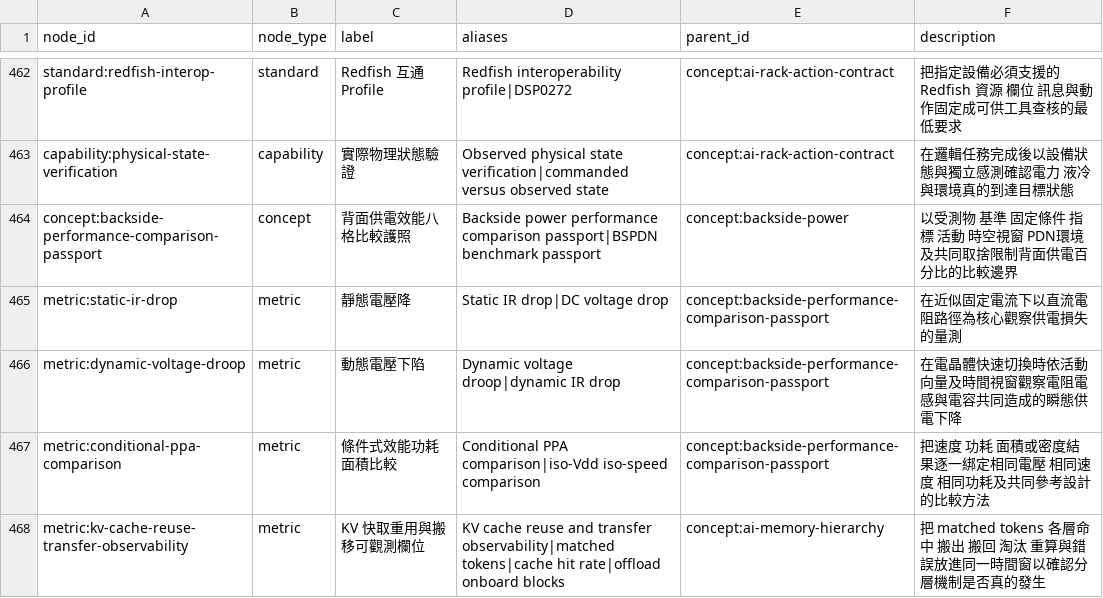
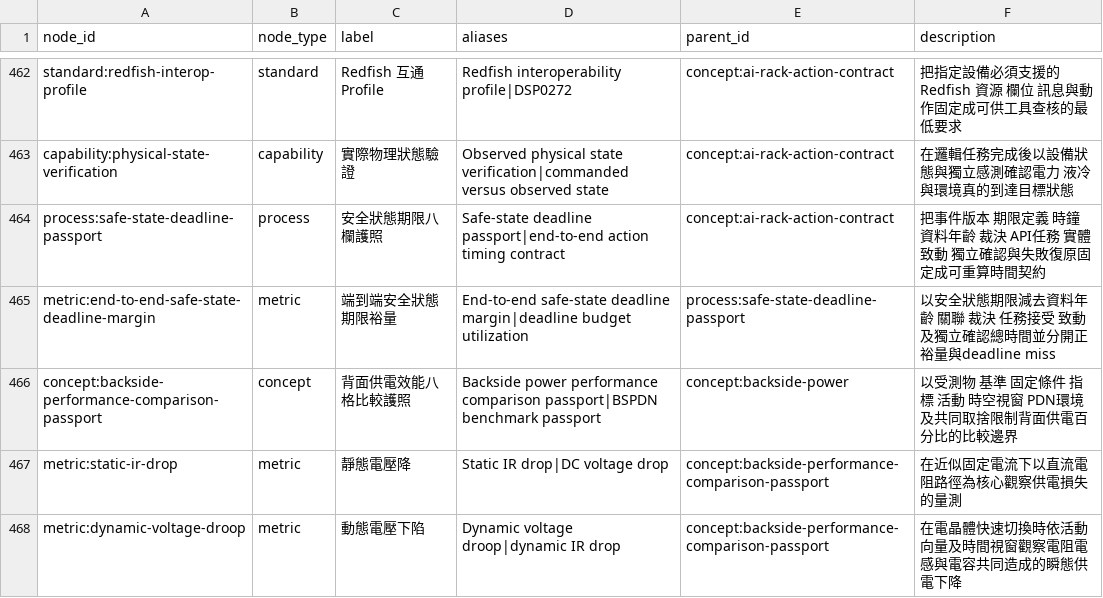
Before and after one commit to DennisLiuCk/strong-weak-scanner, a CSV file: config/knowledge_concepts.csv, drawn as a sheet; only a part is shown, gaps mark what is left out; the shorter side is filled out with more unchanged rows.

```diff
--- a/config/knowledge_concepts.csv
+++ b/config/knowledge_concepts.csv
@@ -463,2 +463,4 @@ standard:redfish-interop-profile,standard,Redfish 互通 Profile,Redfish interop
 capability:physical-state-verification,capability,實際物理狀態驗證,Observed physical state verification|commanded versus observed state,concept:ai-rack-action-contract,在邏輯任務完成後以設備狀態與獨立感測確認電力 液冷與環境真的到達目標狀態
+process:safe-state-deadline-passport,process,安全狀態期限八欄護照,Safe-state deadline passport|end-to-end action timing contract,concept:ai-rack-action-contract,把事件版本 期限定義 時鐘 資料年齡 裁決 API任務 實體致動 獨立確認與失敗復原固定成可重算時間契約
+metric:end-to-end-safe-state-deadline-margin,metric,端到端安全狀態期限裕量,End-to-end safe-state deadline margin|deadline budget utilization,process:safe-state-deadline-passport,以安全狀態期限減去資料年齡 關聯 裁決 任務接受 致動及獨立確認總時間並分開正裕量與deadline miss
 concept:backside-performance-comparison-passport,concept,背面供電效能八格比較護照,Backside power performance comparison passport|BSPDN benchmark passport,concept:backside-power,以受測物 基準 固定條件 指標 活動 時空視窗 PDN環境及共同取捨限制背面供電百分比的比較邊界
```
Also changed, not shown: notes/research_method_reviews/monitor_reviews.csv, notes/research_topics/scan_log.csv, 5 other files.
